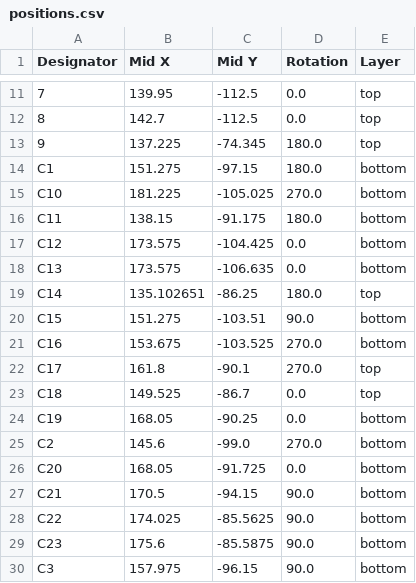
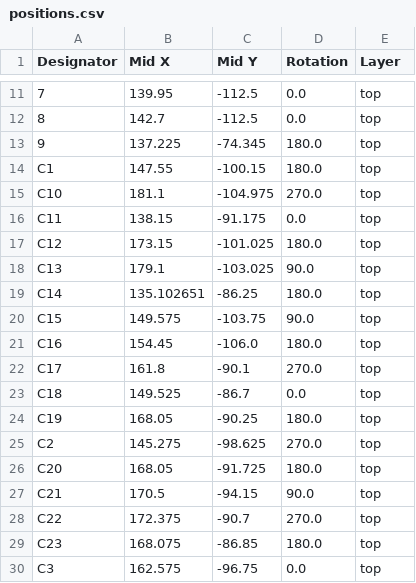
Before and after one commit to GoTouchGra55/J.O.L.T, a CSV file: hardware/production/positions.csv (was production/positions.csv), drawn as a sheet; only a part is shown, gaps mark what is left out; the diff covers the shown part only.

```diff
--- a/production/positions.csv
+++ b/hardware/production/positions.csv
@@ -13,18 +13,18 @@
 9,137.225,-74.345,180.0,top
-C1,151.275,-97.15,180.0,bottom
-C10,181.225,-105.025,270.0,bottom
-C11,138.15,-91.175,180.0,bottom
-C12,173.575,-104.425,0.0,bottom
-C13,173.575,-106.635,0.0,bottom
+C1,147.55,-100.15,180.0,top
+C10,181.1,-104.975,270.0,top
+C11,138.15,-91.175,0.0,top
+C12,173.15,-101.025,180.0,top
+C13,179.1,-103.025,90.0,top
 C14,135.102651,-86.25,180.0,top
-C15,151.275,-103.51,90.0,bottom
-C16,153.675,-103.525,270.0,bottom
+C15,149.575,-103.75,90.0,top
+C16,154.45,-106.0,180.0,top
 C17,161.8,-90.1,270.0,top
 C18,149.525,-86.7,0.0,top
-C19,168.05,-90.25,0.0,bottom
-C2,145.6,-99.0,270.0,bottom
-C20,168.05,-91.725,0.0,bottom
-C21,170.5,-94.15,90.0,bottom
-C22,174.025,-85.5625,90.0,bottom
-C23,175.6,-85.5875,90.0,bottom
-C3,157.975,-96.15,90.0,bottom
+C19,168.05,-90.25,180.0,top
+C2,145.275,-98.625,270.0,top
+C20,168.05,-91.725,180.0,top
+C21,170.5,-94.15,90.0,top
+C22,172.375,-90.7,270.0,top
+C23,168.075,-86.85,180.0,top
+C3,162.575,-96.75,0.0,top
```
Also changed, not shown: 35 edited cells elsewhere in this file, 24 other files.
